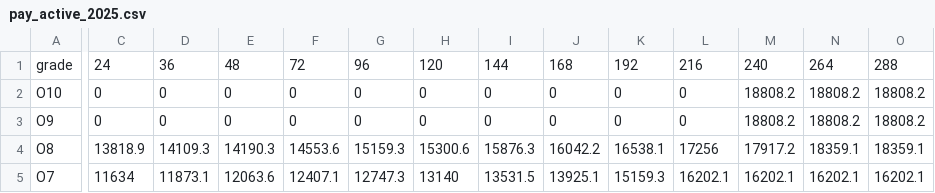
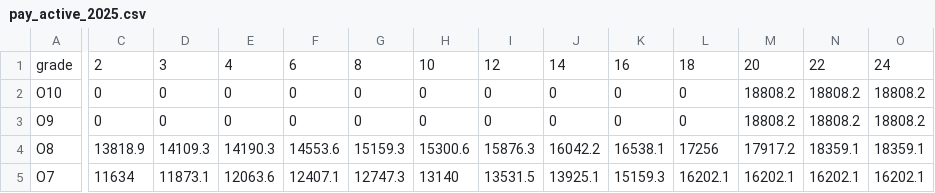
Before and after one commit to west757/PayLES, a CSV file: app/static/csv/pay_active_2025.csv, drawn as a sheet; only a part is shown, gaps mark what is left out; the diff covers the shown part only; the diff names each change by its address in the sheet, - before the commit and + after, or states it on an @@ line.

```diff
--- a/app/static/csv/pay_active_2025.csv
+++ b/app/static/csv/pay_active_2025.csv
-C1: 24
+C1: 2
-D1: 36
+D1: 3
-E1: 48
+E1: 4
-F1: 72
+F1: 6
-G1: 96
+G1: 8
-H1: 120
+H1: 10
-I1: 144
+I1: 12
-J1: 168
+J1: 14
-K1: 192
+K1: 16
-L1: 216
+L1: 18
-M1: 240
+M1: 20
-N1: 264
+N1: 22
-O1: 288
+O1: 24
```
Also changed, not shown: 8 edited cells elsewhere in this file, app/static/csv/pay_drill_2025.csv, 7 other files.
